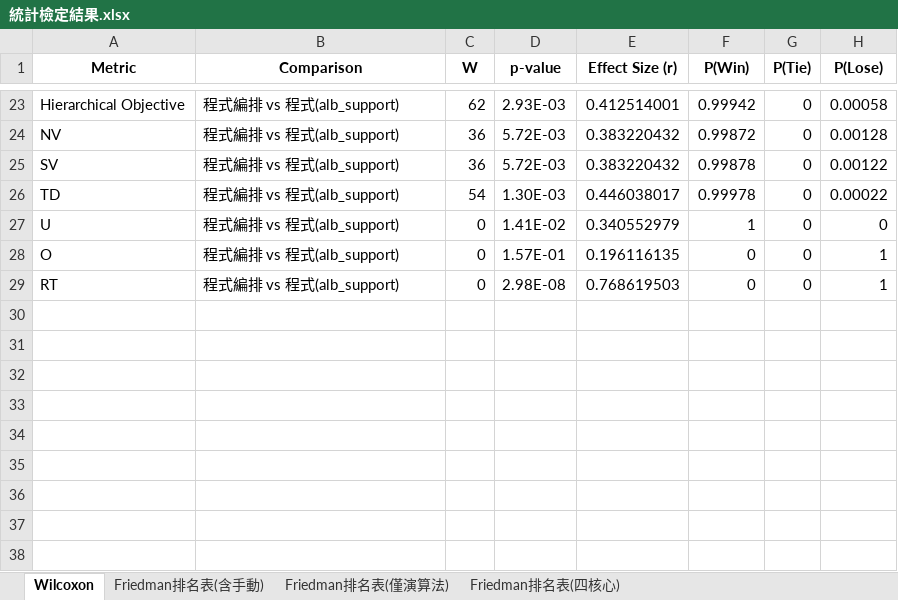
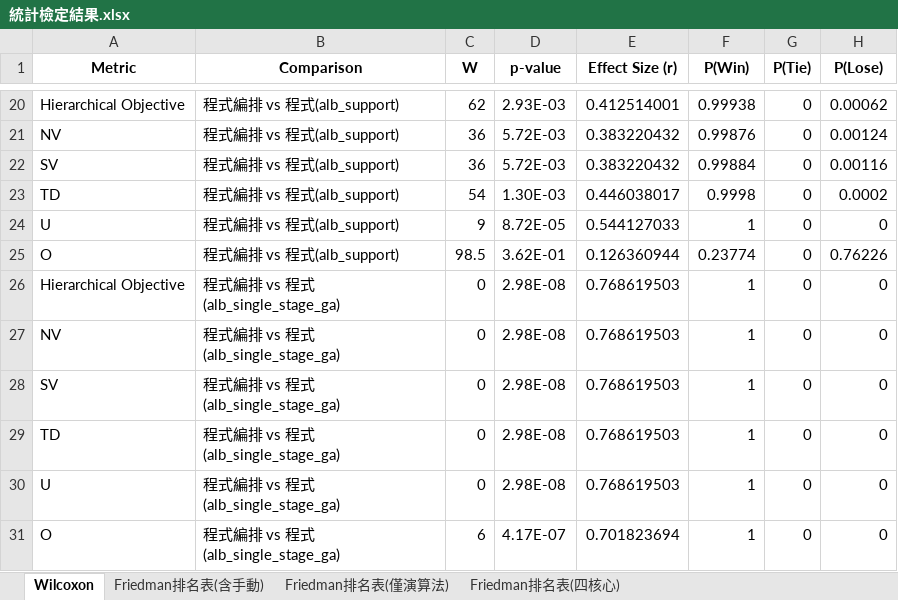
Before and after one commit to LloydGain/114_NTUT_Thesis, an Excel workbook: docs/統計檢定結果.xlsx, sheet Wilcoxon, drawn as a sheet; only a part is shown, gaps mark what is left out; values as stored, in another font and other column widths than the file's, no borders; addresses are those after the commit; the diff covers the shown part only; the diff names each change by its address in the sheet, - before the commit and + after, or states it on an @@ line.

```diff
--- a/docs/統計檢定結果.xlsx (sheet Wilcoxon)
+++ b/docs/統計檢定結果.xlsx (sheet Wilcoxon)
-F20 (P(Win)): 0.99942
+F20 (P(Win)): 0.99938
-H20 (P(Lose)): 0.00058
+H20 (P(Lose)): 0.00062
-F21 (P(Win)): 0.99872
+F21 (P(Win)): 0.99876
-H21 (P(Lose)): 0.00128
+H21 (P(Lose)): 0.00124
-F22 (P(Win)): 0.99878
+F22 (P(Win)): 0.99884
-H22 (P(Lose)): 0.00122
+H22 (P(Lose)): 0.00116
-F23 (P(Win)): 0.99978
+F23 (P(Win)): 0.9998
-H23 (P(Lose)): 0.00022
+H23 (P(Lose)): 0.0002
-C24 (W): 0
+C24 (W): 9
-D24 (p-value): 1.41E-02
+D24 (p-value): 8.72E-05
-E24 (Effect Size (r)): 0.340552979
+E24 (Effect Size (r)): 0.544127033
-C25 (W): 0
+C25 (W): 98.5
-D25 (p-value): 1.57E-01
+D25 (p-value): 3.62E-01
-E25 (Effect Size (r)): 0.196116135
+E25 (Effect Size (r)): 0.126360944
-F25 (P(Win)): 0
+F25 (P(Win)): 0.23774
-H25 (P(Lose)): 1
+H25 (P(Lose)): 0.76226
+row 26: Hierarchical Objective | 程式編排 vs 程式(alb_single_stage_ga) | 0 | 2.98E-08 | 0.768619503 | 1 | 0 | 0
+row 27: NV | 程式編排 vs 程式(alb_single_stage_ga) | 0 | 2.98E-08 | 0.768619503 | 1 | 0 | 0
+row 28: SV | 程式編排 vs 程式(alb_single_stage_ga) | 0 | 2.98E-08 | 0.768619503 | 1 | 0 | 0
-A29 (Metric): RT
+A29 (Metric): TD
-B29 (Comparison): 程式編排 vs 程式(alb_support)
+B29 (Comparison): 程式編排 vs 程式(alb_single_stage_ga)
-F29 (P(Win)): 0
+F29 (P(Win)): 1
-H29 (P(Lose)): 1
+H29 (P(Lose)): 0
+row 30: U | 程式編排 vs 程式(alb_single_stage_ga) | 0 | 2.98E-08 | 0.768619503 | 1 | 0 | 0
+row 31: O | 程式編排 vs 程式(alb_single_stage_ga) | 6 | 4.17E-07 | 0.701823694 | 1 | 0 | 0
```
Also changed, not shown: 3 removed rows and 30 edited cells elsewhere in this sheet, sheet Friedman排名表(含手動), sheet Friedman排名表(僅演算法), sheet Friedman排名表(四核心), 1 other file.
